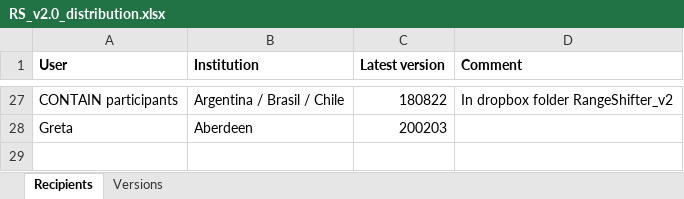
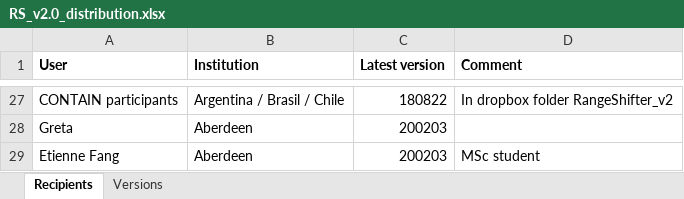
Before and after one commit to RangeShifter/RangeShiftR-pkg, an Excel workbook: doc/RS_v2.0_distribution.xlsx, sheet Recipients, drawn as a sheet; only a part is shown, gaps mark what is left out; values as stored, in another font and other column widths than the file's, no borders; the diff names each change by its address in the sheet, - before the commit and + after, or states it on an @@ line.

Commit message:
Updated distribution list

```diff
--- a/doc/RS_v2.0_distribution.xlsx (sheet Recipients)
+++ b/doc/RS_v2.0_distribution.xlsx (sheet Recipients)
+row 29: Etienne Fang | Aberdeen | 200203 | MSc student
```
